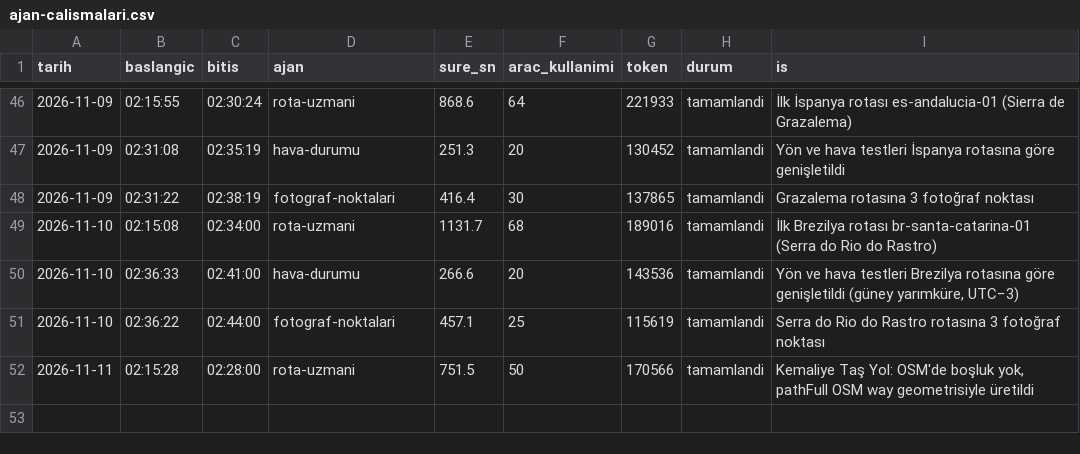
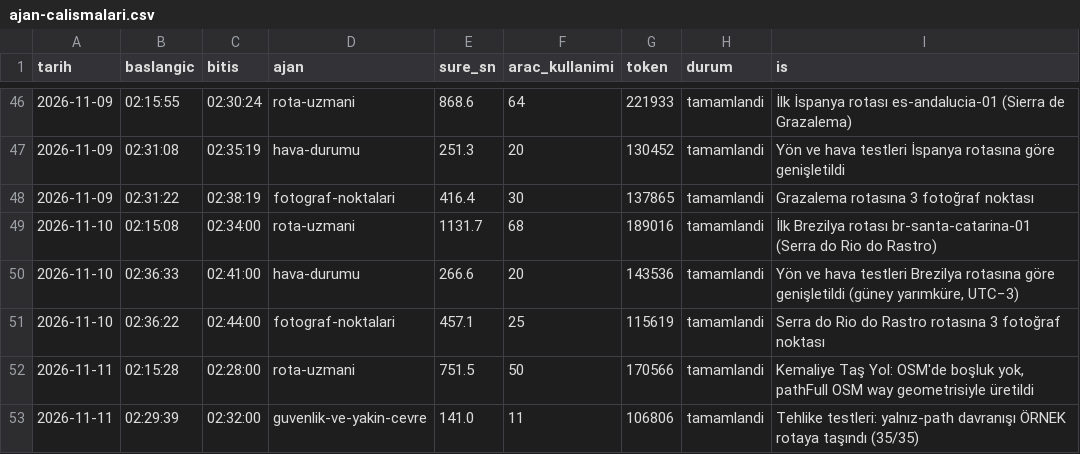
Before and after one commit to elifyrlkya10-boop/route-information, a CSV file: logs/ajan-calismalari.csv, drawn as a sheet; only a part is shown, gaps mark what is left out.

```diff
--- a/logs/ajan-calismalari.csv
+++ b/logs/ajan-calismalari.csv
@@ -52 +52,2 @@ tarih,baslangic,bitis,ajan,sure_sn,arac_kullanimi,token,durum,is
 2026-11-11,02:15:28,02:28:00,rota-uzmani,751.5,50,170566,tamamlandi,"Kemaliye Taş Yol: OSM'de boşluk yok, pathFull OSM way geometrisiyle üretildi"
+2026-11-11,02:29:39,02:32:00,guvenlik-ve-yakin-cevre,141.0,11,106806,tamamlandi,Tehlike testleri: yalnız-path davranışı ÖRNEK rotaya taşındı (35/35)
```
Also changed, not shown: 1 other file.
